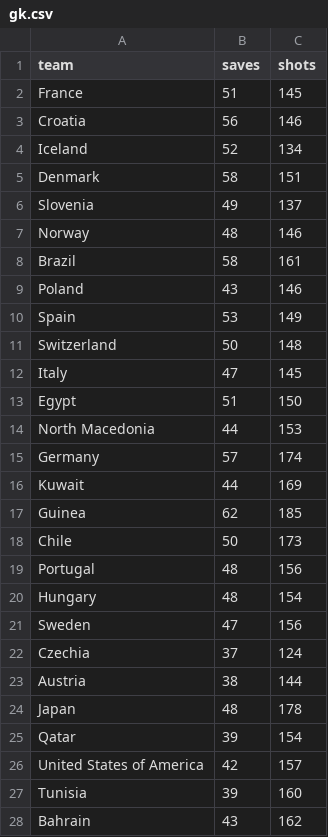
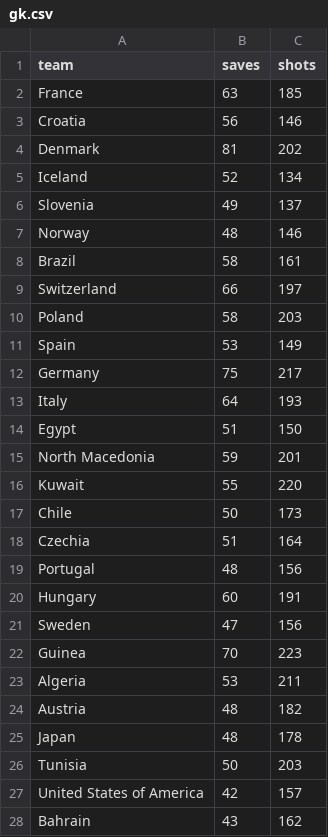
Before and after one commit to bgautijonsson/handballwc25, a CSV file: gk.csv, drawn as a sheet; only a part is shown; the diff covers the shown part only.

```diff
--- a/gk.csv
+++ b/gk.csv
@@ -1,6 +1,6 @@
 team,saves,shots
-France,51,145
+France,63,185
 Croatia,56,146
+Denmark,81,202
 Iceland,52,134
-Denmark,58,151
 Slovenia,49,137
@@ -8,21 +8,21 @@ Norway,48,146
 Brazil,58,161
-Poland,43,146
+Switzerland,66,197
+Poland,58,203
 Spain,53,149
-Switzerland,50,148
-Italy,47,145
+Germany,75,217
+Italy,64,193
 Egypt,51,150
-North Macedonia,44,153
-Germany,57,174
-Kuwait,44,169
-Guinea,62,185
+North Macedonia,59,201
+Kuwait,55,220
 Chile,50,173
+Czechia,51,164
 Portugal,48,156
-Hungary,48,154
+Hungary,60,191
 Sweden,47,156
-Czechia,37,124
-Austria,38,144
+Guinea,70,223
+Algeria,53,211
+Austria,48,182
 Japan,48,178
-Qatar,39,154
+Tunisia,50,203
 United States of America,42,157
-Tunisia,39,160
 Bahrain,43,162
```
Also changed, not shown: 1 added row, 1 removed row and 2 edited cells elsewhere in this file, data.csv, 12 other files.
